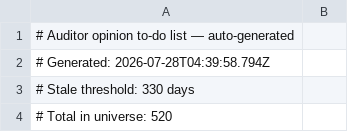
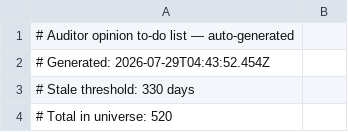
Before and after one commit to ceekay-munshot/klpdash, a CSV file: public/data/auditor-todo.csv, drawn as a sheet; only a part is shown.

```diff
--- a/public/data/auditor-todo.csv
+++ b/public/data/auditor-todo.csv
@@ -1,3 +1,3 @@
 # Auditor opinion to-do list — auto-generated
-# Generated: 2026-07-28T04:39:58.794Z
+# Generated: 2026-07-29T04:43:52.454Z
 # Stale threshold: 330 days
```
